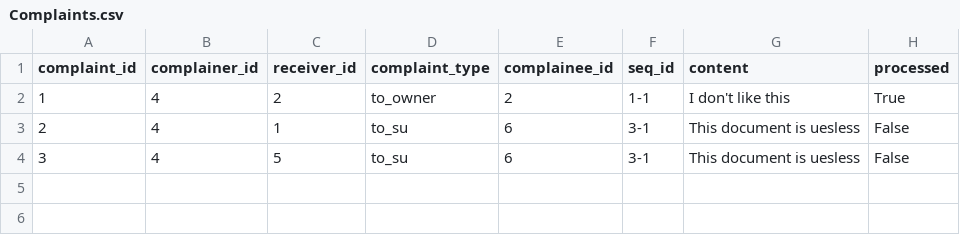
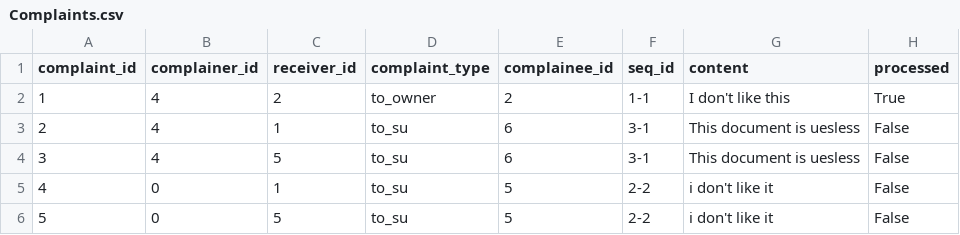
Before and after one commit to xzhu0706/DocumentSharingSystem, a CSV file: database/Complaints.csv, drawn as a sheet; the diff names each change by its address in the sheet, - before the commit and + after, or states it on an @@ line.

```diff
--- a/database/Complaints.csv
+++ b/database/Complaints.csv
+row 5: 4 | 0 | 1 | to_su | 5 | 2-2 | i don't like it | False
+row 6: 5 | 0 | 5 | to_su | 5 | 2-2 | i don't like it | False
```
Also changed, not shown: database/DocumentVersions.csv, database/Documents.csv, 4 other files.
